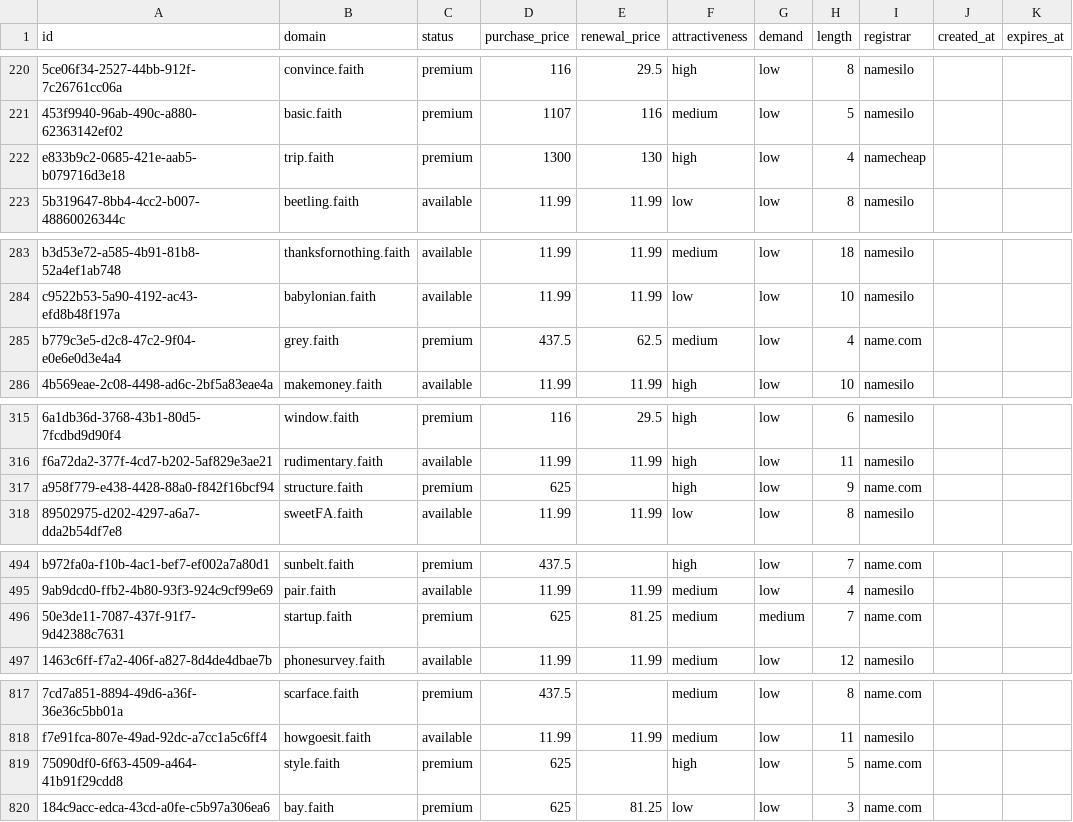
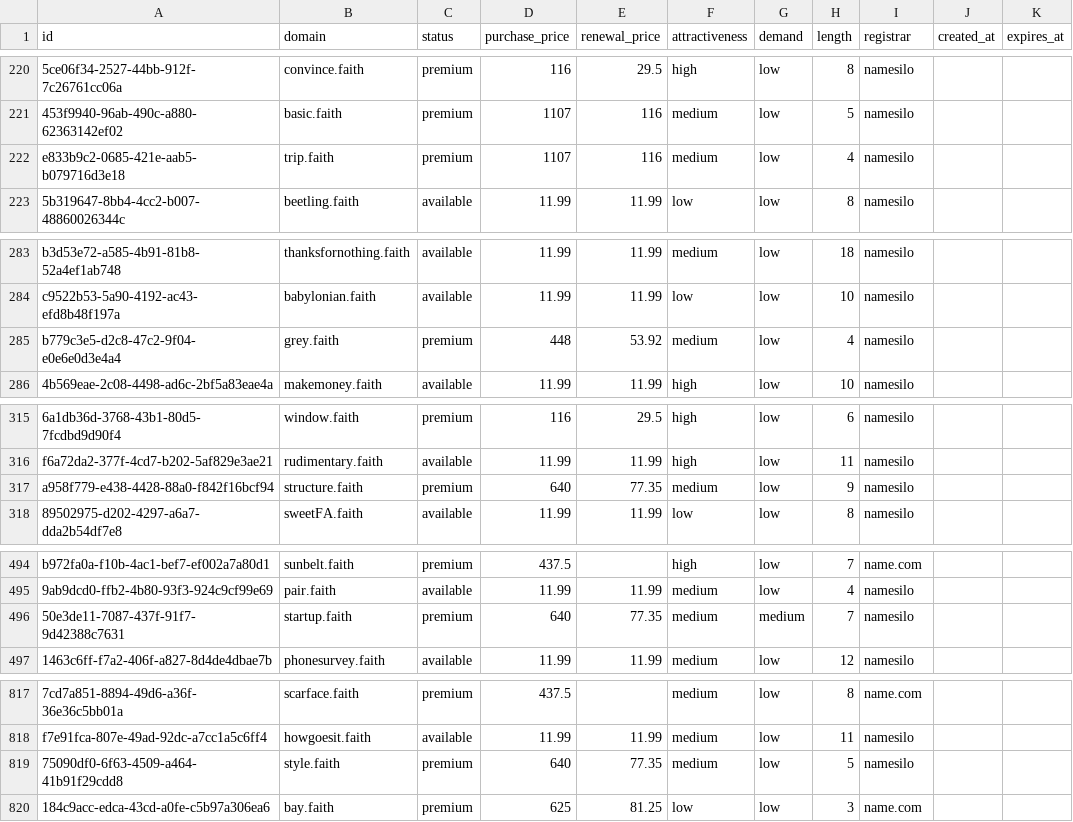
Before and after one commit to UniqueDomains/faith-oneword-domains, a CSV file: faith.csv, drawn as a sheet; only a part is shown, gaps mark what is left out; the diff covers the shown part only; the diff names each change by its address in the sheet, - before the commit and + after, or states it on an @@ line.

Commit message:
Domains update

```diff
--- a/faith.csv
+++ b/faith.csv
-D222 (purchase_price): 1300
+D222 (purchase_price): 1107
-E222 (renewal_price): 130
+E222 (renewal_price): 116
-F222 (attractiveness): high
+F222 (attractiveness): medium
-I222 (registrar): namecheap
+I222 (registrar): namesilo
-D285 (purchase_price): 437.5
+D285 (purchase_price): 448
-E285 (renewal_price): 62.5
+E285 (renewal_price): 53.92
-I285 (registrar): name.com
+I285 (registrar): namesilo
-D317 (purchase_price): 625
+D317 (purchase_price): 640
-E317 (renewal_price): (empty)
+E317 (renewal_price): 77.35
-F317 (attractiveness): high
+F317 (attractiveness): medium
-I317 (registrar): name.com
+I317 (registrar): namesilo
-D496 (purchase_price): 625
+D496 (purchase_price): 640
-E496 (renewal_price): 81.25
+E496 (renewal_price): 77.35
-I496 (registrar): name.com
+I496 (registrar): namesilo
-D819 (purchase_price): 625
+D819 (purchase_price): 640
-E819 (renewal_price): (empty)
+E819 (renewal_price): 77.35
-F819 (attractiveness): high
+F819 (attractiveness): medium
-I819 (registrar): name.com
+I819 (registrar): namesilo
```
Also changed, not shown: 12 edited cells elsewhere in this file, 4 other files.
